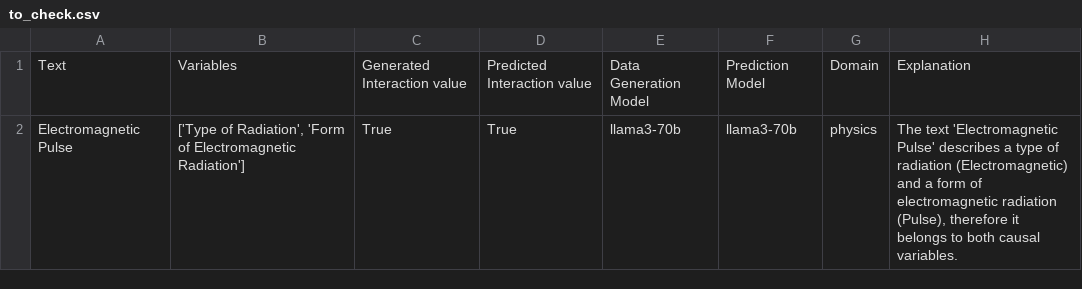
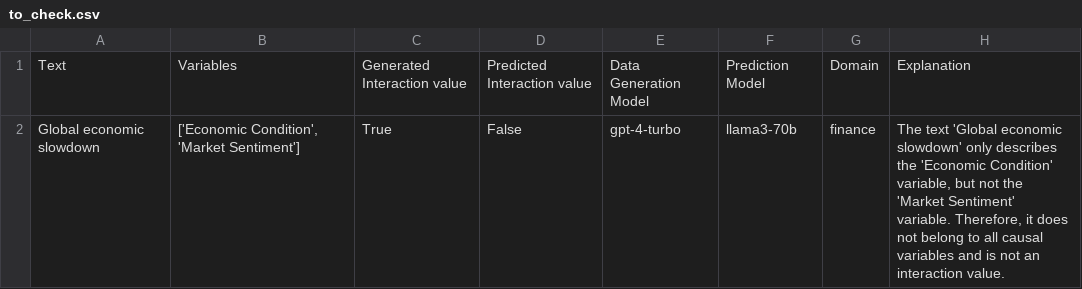
Before and after one commit to HoussamRazouk/Evaluating-Large-Language-Models-for-Causal-Modeling, a CSV file: to_check.csv, drawn as a sheet.

Commit message:
CMR2 data is compleate

```diff
--- a/to_check.csv
+++ b/to_check.csv
@@ -1,2 +1,2 @@
 Text,Variables,Generated Interaction value,Predicted Interaction value,Data Generation Model,Prediction Model,Domain,Explanation
-Electromagnetic Pulse,"['Type of Radiation', 'Form of Electromagnetic Radiation']",True,True,llama3-70b,llama3-70b,physics,"The text 'Electromagnetic Pulse' describes a type of radiation (Electromagnetic) and a form of electromagnetic radiation (Pulse), therefore it belongs to both causal variables."
+Global economic slowdown,"['Economic Condition', 'Market Sentiment']",True,False,gpt-4-turbo,llama3-70b,finance,"The text 'Global economic slowdown' only describes the 'Economic Condition' variable, but not the 'Market Sentiment' variable. Therefore, it does not belong to all causal variables and is not an interaction value."
```
Also changed, not shown: 35 other files.
